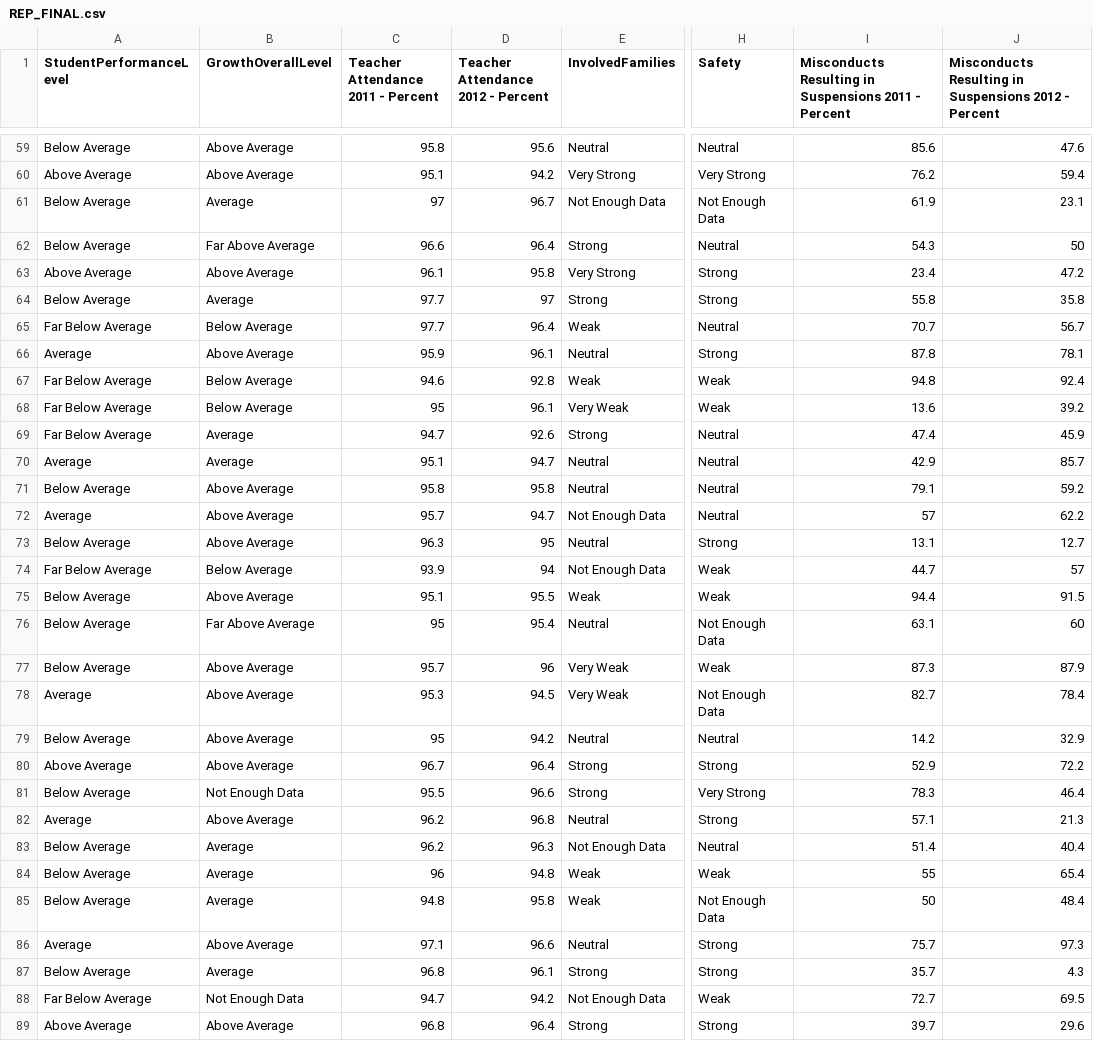
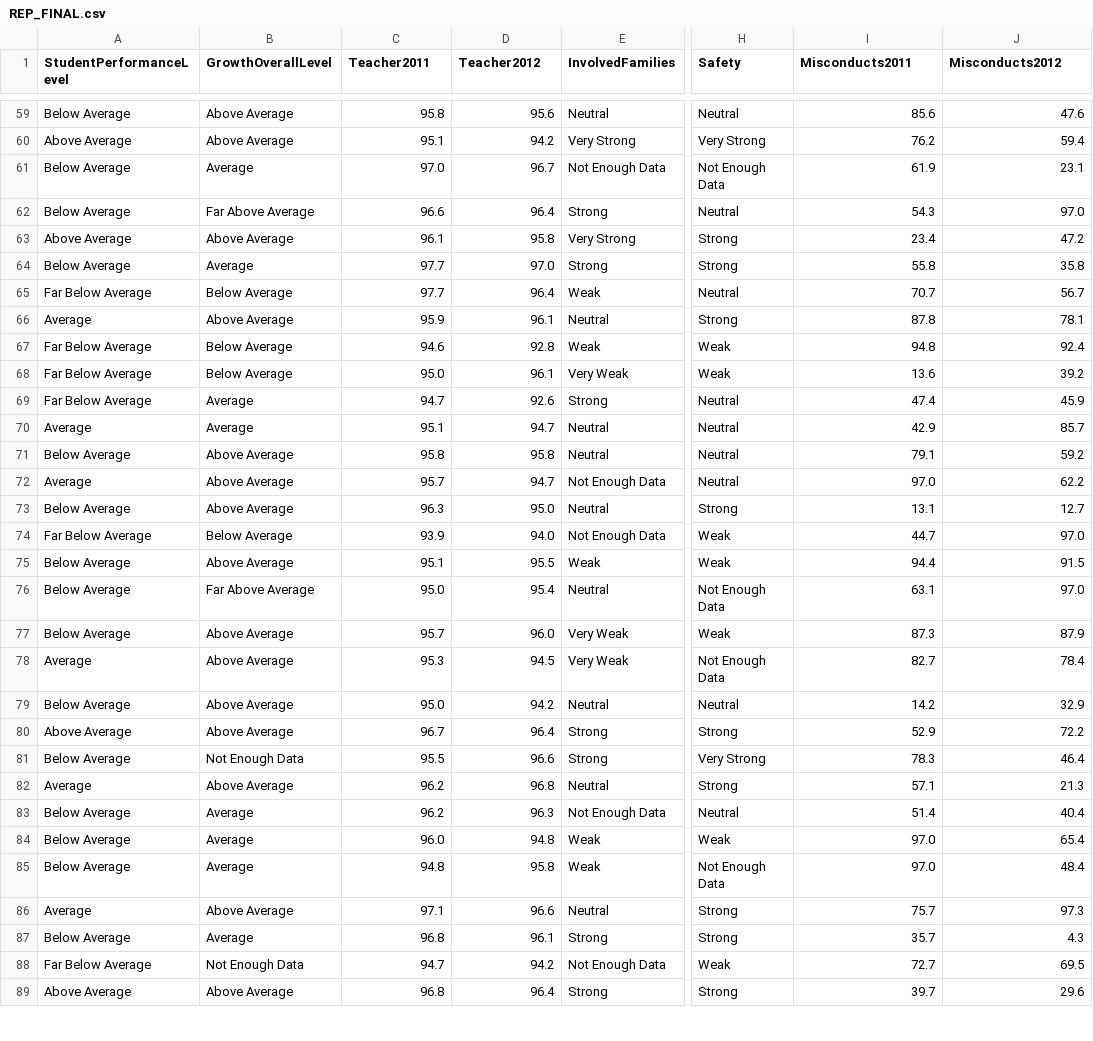
Before and after one commit to WilliamAyukawa/ia2022, a CSV file: REP_FINAL.csv, drawn as a sheet; only a part is shown, gaps mark what is left out; the diff covers the shown part only; the diff names each change by its address in the sheet, - before the commit and + after, or states it on an @@ line.

```diff
--- a/REP_FINAL.csv
+++ b/REP_FINAL.csv
-C1: Teacher Attendance 2011 - Percent
+C1: Teacher2011
-D1: Teacher Attendance 2012 - Percent
+D1: Teacher2012
-I1: Misconducts Resulting in Suspensions 2011 - Percent
+I1: Misconducts2011
-J1: Misconducts Resulting in Suspensions 2012 - Percent
+J1: Misconducts2012
-C61 (Teacher2011): 97
+C61 (Teacher2011): 97.0
-J62 (Misconducts2012): 50
+J62 (Misconducts2012): 97.0
-D64 (Teacher2012): 97
+D64 (Teacher2012): 97.0
-C68 (Teacher2011): 95
+C68 (Teacher2011): 95.0
-I72 (Misconducts2011): 57
+I72 (Misconducts2011): 97.0
-D73 (Teacher2012): 95
+D73 (Teacher2012): 95.0
-D74 (Teacher2012): 94
+D74 (Teacher2012): 94.0
-J74 (Misconducts2012): 57
+J74 (Misconducts2012): 97.0
-C76 (Teacher2011): 95
+C76 (Teacher2011): 95.0
-J76 (Misconducts2012): 60
+J76 (Misconducts2012): 97.0
-D77 (Teacher2012): 96
+D77 (Teacher2012): 96.0
-C79 (Teacher2011): 95
+C79 (Teacher2011): 95.0
-C84 (Teacher2011): 96
+C84 (Teacher2011): 96.0
-I84 (Misconducts2011): 55
+I84 (Misconducts2011): 97.0
-I85 (Misconducts2011): 50
+I85 (Misconducts2011): 97.0
```
Also changed, not shown: 180 edited cells elsewhere in this file.
